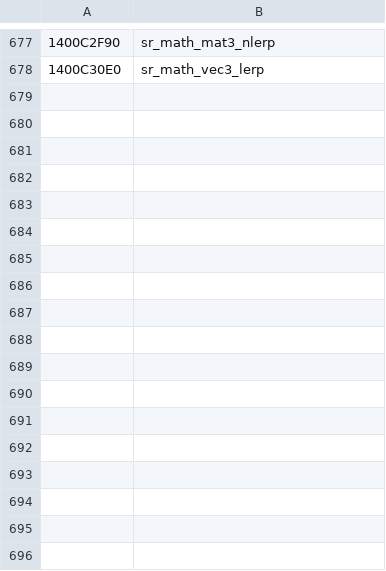
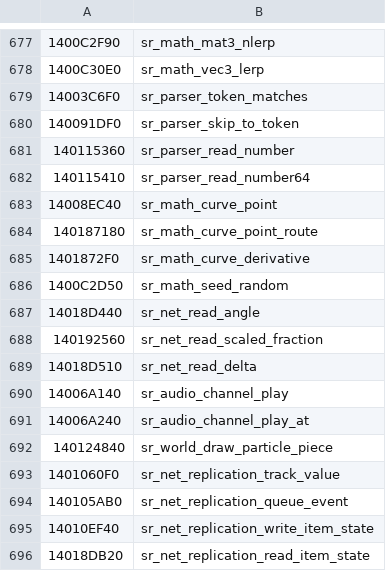
Before and after one commit to mrboyplayz/subrosa-recomp, a TSV file: src/client/names.tsv, drawn as a sheet; only a part is shown, gaps mark what is left out; the diff names each change by its address in the sheet, - before the commit and + after, or states it on an @@ line.

Commit message:
particles and sounds added and code cleanup
yes

```diff
--- a/src/client/names.tsv
+++ b/src/client/names.tsv
+row 679: 14003C6F0 | sr_parser_token_matches
+row 680: 140091DF0 | sr_parser_skip_to_token
+row 681: 140115360 | sr_parser_read_number
+row 682: 140115410 | sr_parser_read_number64
+row 683: 14008EC40 | sr_math_curve_point
+row 684: 140187180 | sr_math_curve_point_route
+row 685: 1401872F0 | sr_math_curve_derivative
+row 686: 1400C2D50 | sr_math_seed_random
+row 687: 14018D440 | sr_net_read_angle
+row 688: 140192560 | sr_net_read_scaled_fraction
+row 689: 14018D510 | sr_net_read_delta
+row 690: 14006A140 | sr_audio_channel_play
+row 691: 14006A240 | sr_audio_channel_play_at
+row 692: 140124840 | sr_world_draw_particle_piece
+row 693: 1401060F0 | sr_net_replication_track_value
+row 694: 140105AB0 | sr_net_replication_queue_event
+row 695: 14010EF40 | sr_net_replication_write_item_state
+row 696: 14018DB20 | sr_net_replication_read_item_state
```
Also changed, not shown: src/client/function_modules.tsv, 56 other files.
